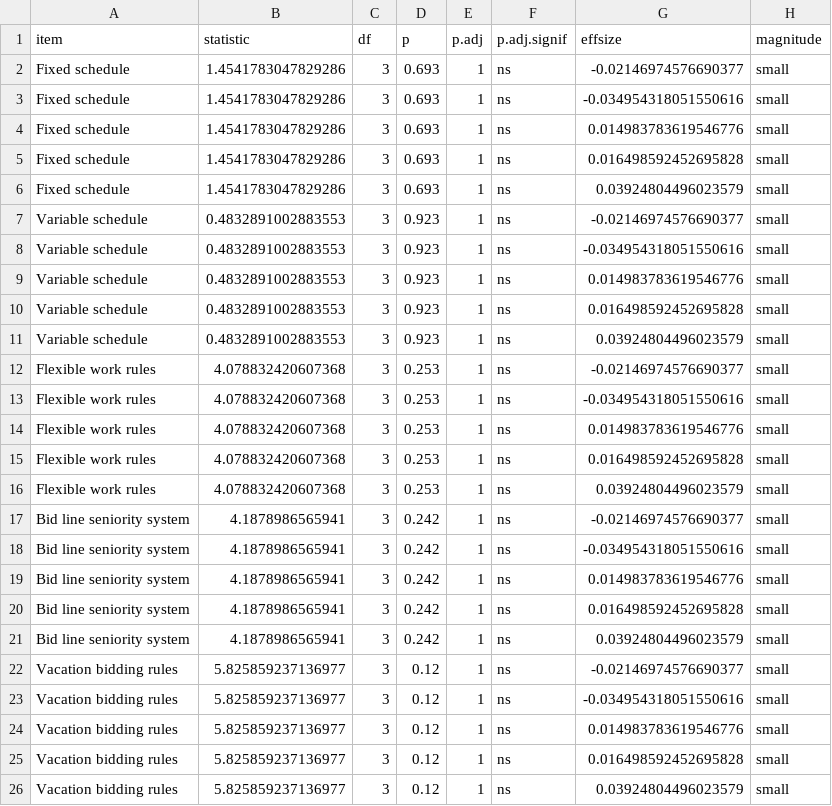
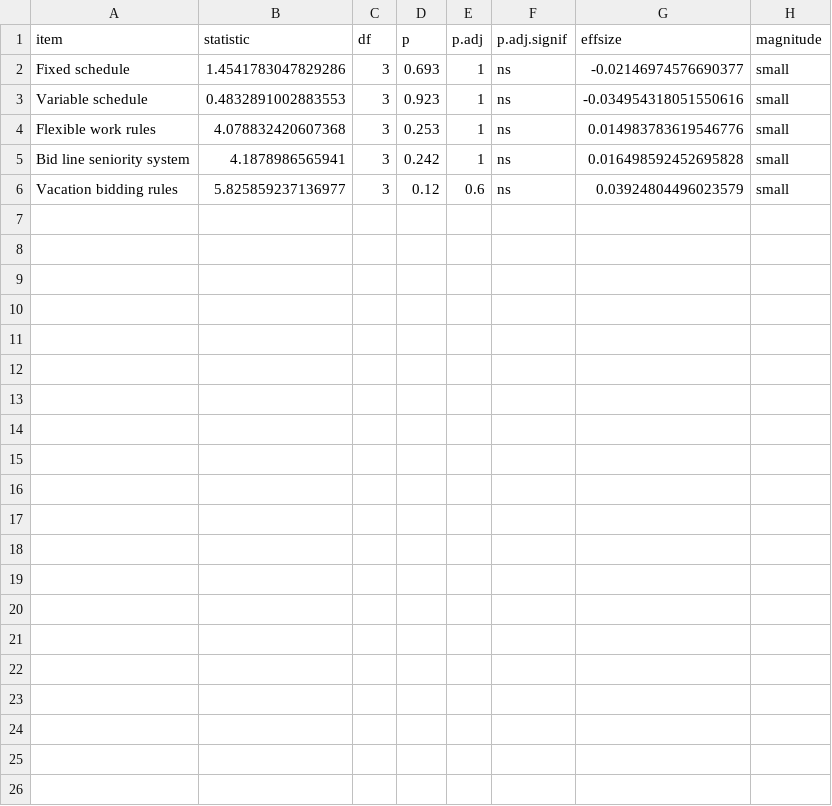
Before and after one commit to mikehickey2/US-Airline-Pilot-Retention-Analysis, a CSV file: output/tables/subfactor_analysis/schedule_experience.csv, drawn as a sheet.

```diff
--- a/output/tables/subfactor_analysis/schedule_experience.csv
+++ b/output/tables/subfactor_analysis/schedule_experience.csv
@@ -2,25 +2,5 @@ item,statistic,df,p,p.adj,p.adj.signif,effsize,magnitude
 Fixed schedule,1.4541783047829286,3,0.693,1,ns,-0.02146974576690377,small
-Fixed schedule,1.4541783047829286,3,0.693,1,ns,-0.034954318051550616,small
-Fixed schedule,1.4541783047829286,3,0.693,1,ns,0.014983783619546776,small
-Fixed schedule,1.4541783047829286,3,0.693,1,ns,0.016498592452695828,small
-Fixed schedule,1.4541783047829286,3,0.693,1,ns,0.03924804496023579,small
-Variable schedule,0.4832891002883553,3,0.923,1,ns,-0.02146974576690377,small
 Variable schedule,0.4832891002883553,3,0.923,1,ns,-0.034954318051550616,small
-Variable schedule,0.4832891002883553,3,0.923,1,ns,0.014983783619546776,small
-Variable schedule,0.4832891002883553,3,0.923,1,ns,0.016498592452695828,small
-Variable schedule,0.4832891002883553,3,0.923,1,ns,0.03924804496023579,small
-Flexible work rules,4.078832420607368,3,0.253,1,ns,-0.02146974576690377,small
-Flexible work rules,4.078832420607368,3,0.253,1,ns,-0.034954318051550616,small
 Flexible work rules,4.078832420607368,3,0.253,1,ns,0.014983783619546776,small
-Flexible work rules,4.078832420607368,3,0.253,1,ns,0.016498592452695828,small
-Flexible work rules,4.078832420607368,3,0.253,1,ns,0.03924804496023579,small
-Bid line seniority system,4.1878986565941,3,0.242,1,ns,-0.02146974576690377,small
-Bid line seniority system,4.1878986565941,3,0.242,1,ns,-0.034954318051550616,small
-Bid line seniority system,4.1878986565941,3,0.242,1,ns,0.014983783619546776,small
 Bid line seniority system,4.1878986565941,3,0.242,1,ns,0.016498592452695828,small
-Bid line seniority system,4.1878986565941,3,0.242,1,ns,0.03924804496023579,small
-Vacation bidding rules,5.825859237136977,3,0.12,1,ns,-0.02146974576690377,small
-Vacation bidding rules,5.825859237136977,3,0.12,1,ns,-0.034954318051550616,small
-Vacation bidding rules,5.825859237136977,3,0.12,1,ns,0.014983783619546776,small
-Vacation bidding rules,5.825859237136977,3,0.12,1,ns,0.016498592452695828,small
-Vacation bidding rules,5.825859237136977,3,0.12,1,ns,0.03924804496023579,small
+Vacation bidding rules,5.825859237136977,3,0.12,0.6,ns,0.03924804496023579,small
```
Also changed, not shown: output/tables/subfactor_analysis/financial_experience.csv, output/tables/subfactor_analysis/operational_experience.csv, 33 other files.
